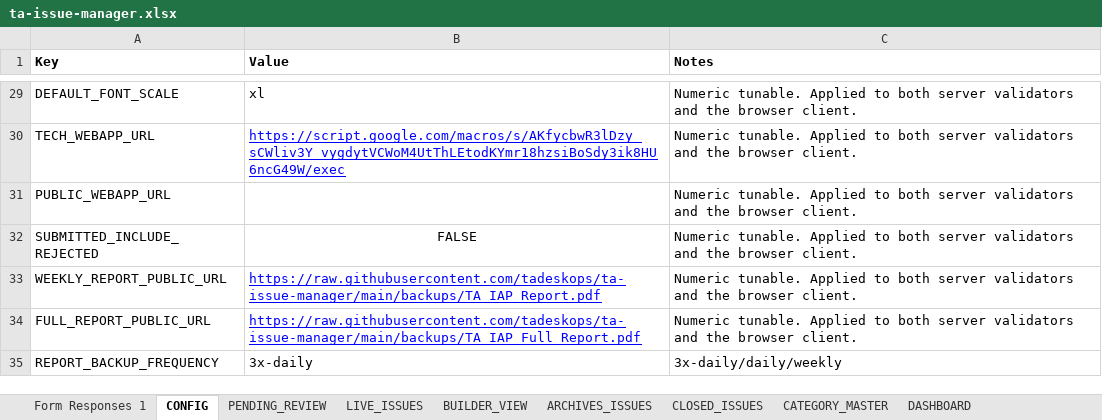
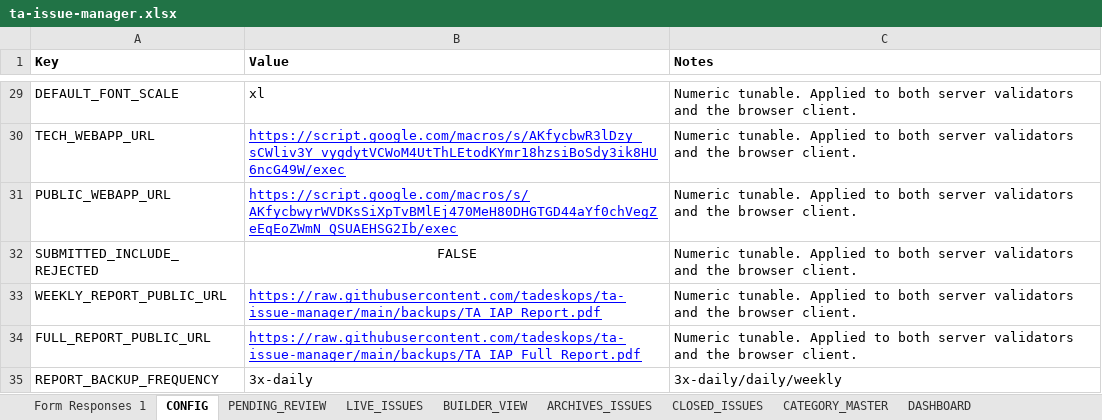
Before and after one commit to tadeskops/ta-issue-manager, an Excel workbook: backups/ta-issue-manager.xlsx, sheet CONFIG, drawn as a sheet; only a part is shown, gaps mark what is left out; values as stored, in another font and other column widths than the file's, no borders; charts and pictures not drawn; the diff names each change by its address in the sheet, - before the commit and + after, or states it on an @@ line.

```diff
--- a/backups/ta-issue-manager.xlsx (sheet CONFIG)
+++ b/backups/ta-issue-manager.xlsx (sheet CONFIG)
-B31 (Value): (empty)
+B31 (Value): https://script.google.com/macros/s/AKfycbwyrWVDKsSiXpTvBMlEj470MeH80DHGTGD44aYf0chVegZeEqEoZWmN_QSUAEHSG2Ib/exec
```
Also changed, not shown: sheet PENDING_REVIEW, sheet Form Responses 1.
